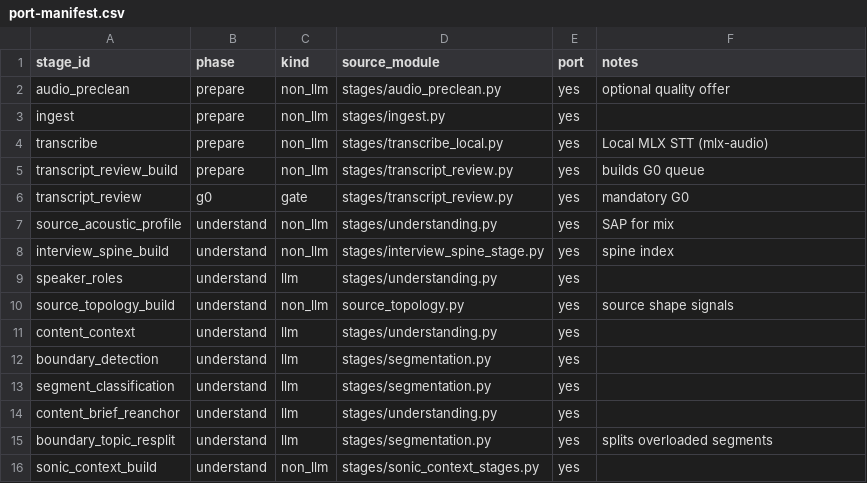
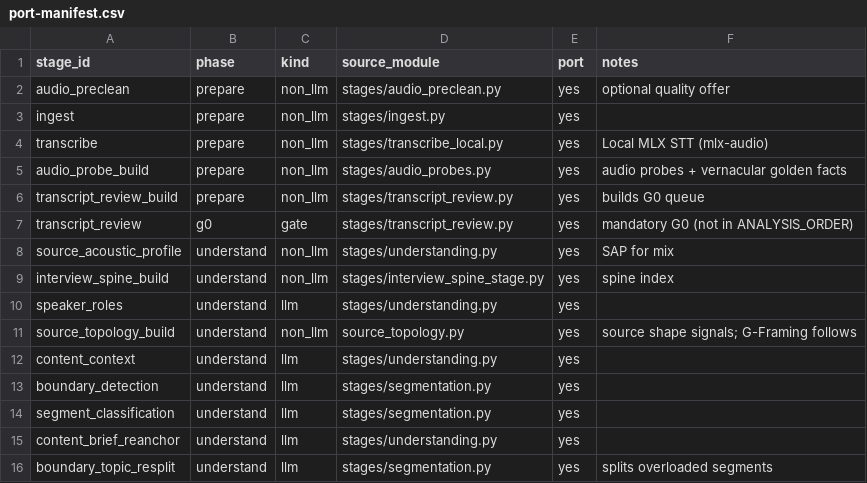
Before and after one commit to NicketUttarwar/interview_helper_mux, a CSV file: docs/v2/port-manifest.csv, drawn as a sheet; only a part is shown; the shorter side is filled out with more unchanged rows; the diff covers the shown part only.

```diff
--- a/docs/v2/port-manifest.csv
+++ b/docs/v2/port-manifest.csv
@@ -4,4 +4,5 @@ ingest,prepare,non_llm,stages/ingest.py,yes,
 transcribe,prepare,non_llm,stages/transcribe_local.py,yes,Local MLX STT (mlx-audio)
+audio_probe_build,prepare,non_llm,stages/audio_probes.py,yes,audio probes + vernacular golden facts
 transcript_review_build,prepare,non_llm,stages/transcript_review.py,yes,builds G0 queue
-transcript_review,g0,gate,stages/transcript_review.py,yes,mandatory G0
+transcript_review,g0,gate,stages/transcript_review.py,yes,mandatory G0 (not in ANALYSIS_ORDER)
 source_acoustic_profile,understand,non_llm,stages/understanding.py,yes,SAP for mix
@@ -9,3 +10,3 @@ interview_spine_build,understand,non_llm,stages/interview_spine_stage.py,yes,spi
 speaker_roles,understand,llm,stages/understanding.py,yes,
-source_topology_build,understand,non_llm,source_topology.py,yes,source shape signals
+source_topology_build,understand,non_llm,source_topology.py,yes,source shape signals; G-Framing follows
 content_context,understand,llm,stages/understanding.py,yes,
```
Also changed, not shown: 16 added rows and 33 edited cells elsewhere in this file, 33 other files.
